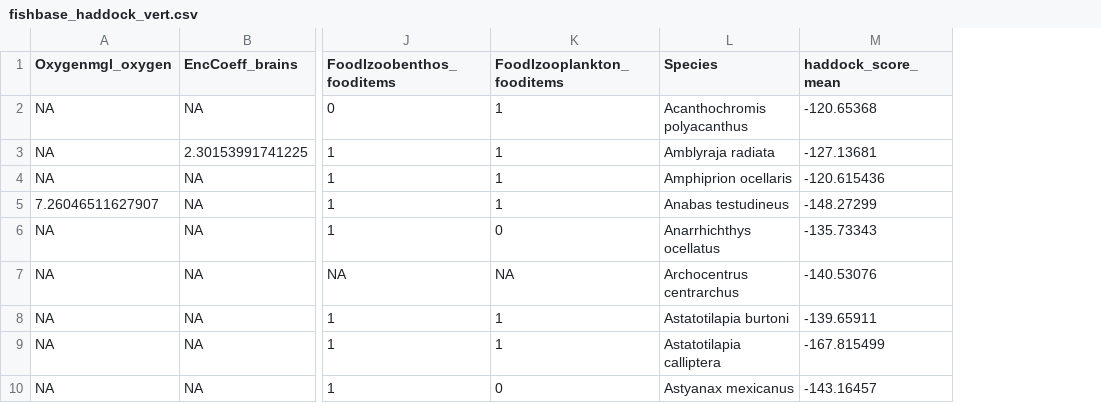
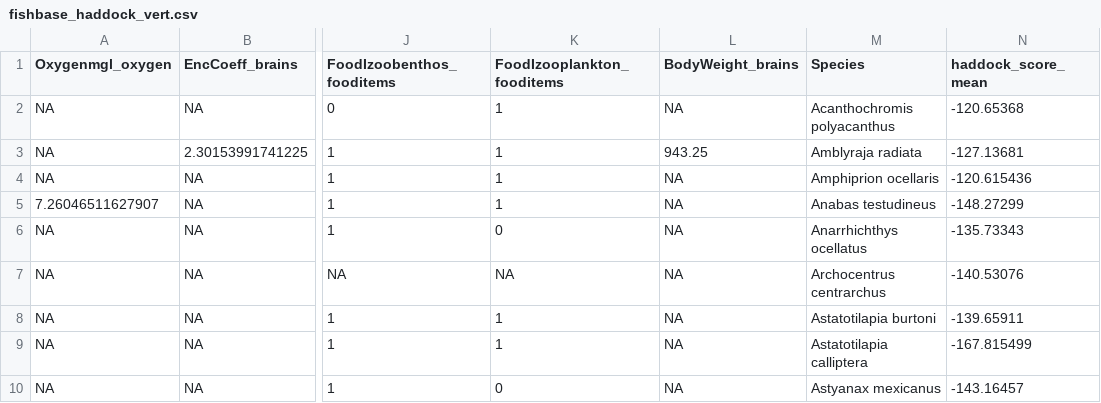
Before and after one commit to fischhoff/fishbase, a CSV file: fishbase_haddock_vert.csv, drawn as a sheet; only a part is shown, gaps mark what is left out; the diff names each change by its address in the sheet, - before the commit and + after, or states it on an @@ line.

Commit message:
add AA scores

```diff
--- a/fishbase_haddock_vert.csv
+++ b/fishbase_haddock_vert.csv
+column L (BodyWeight_brains), rows 2-10: NA | 943.25 | NA | NA | NA | NA | NA | NA | NA
```
Also changed, not shown: 5 other files.
